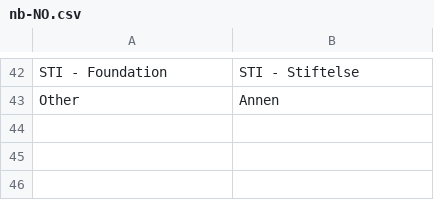
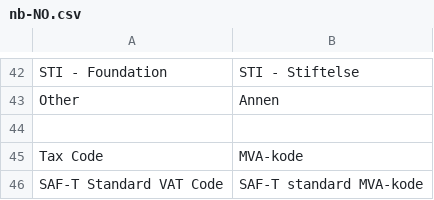
Before and after one commit to brunodzogovic/books, a CSV file: translations/nb-NO.csv, drawn as a sheet; only a part is shown, gaps mark what is left out.

```diff
--- a/translations/nb-NO.csv
+++ b/translations/nb-NO.csv
@@ -43 +43,4 @@
 "Other","Annen",
+
+"Tax Code","MVA-kode"
+"SAF-T Standard VAT Code","SAF-T standard MVA-kode"
```
Also changed, not shown: 4 other files.
